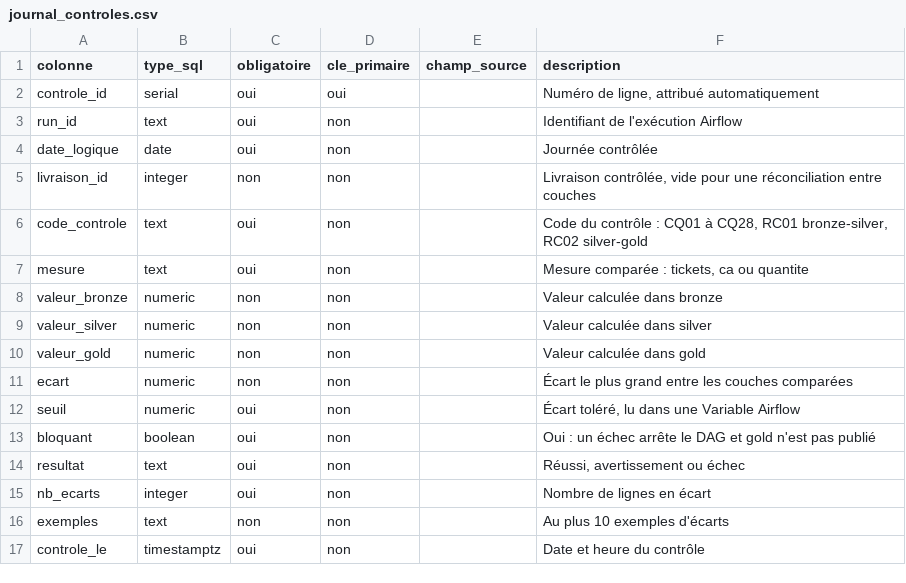
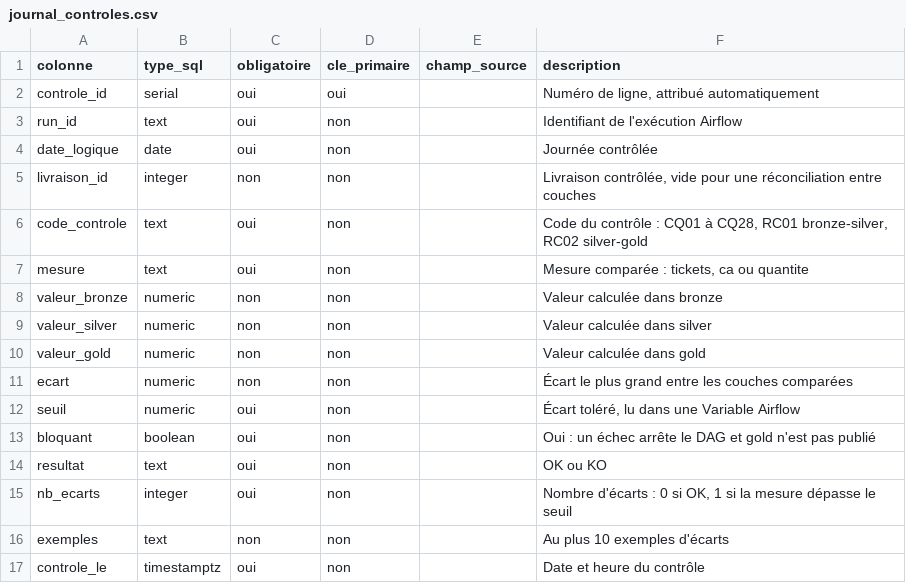
Before and after one commit to cnanaj-wq/lab-sales-analysis, a CSV file: config/modele/01_ops/journal_controles.csv, drawn as a sheet.

```diff
--- a/config/modele/01_ops/journal_controles.csv
+++ b/config/modele/01_ops/journal_controles.csv
@@ -13,4 +13,4 @@ seuil;numeric;oui;non;;Écart toléré, lu dans une Variable Airflow
 bloquant;boolean;oui;non;;Oui : un échec arrête le DAG et gold n'est pas publié
-resultat;text;oui;non;;Réussi, avertissement ou échec
-nb_ecarts;integer;oui;non;;Nombre de lignes en écart
+resultat;text;oui;non;;OK ou KO
+nb_ecarts;integer;oui;non;;Nombre d'écarts : 0 si OK, 1 si la mesure dépasse le seuil
 exemples;text;non;non;;Au plus 10 exemples d'écarts
```
Also changed, not shown: config/modele/01_ops/journal_taches.csv, config/modele/schemas.csv, 4 other files.
